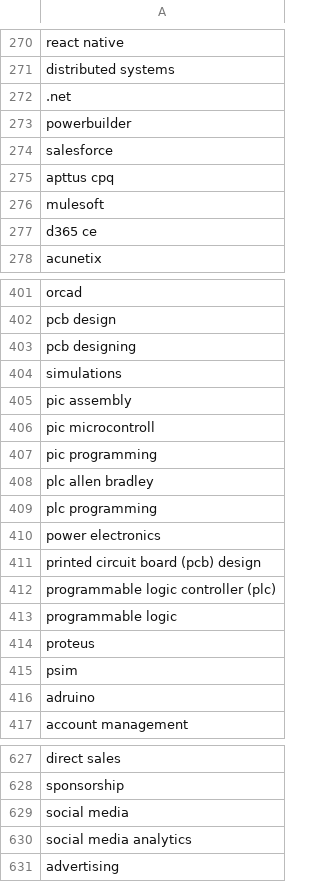
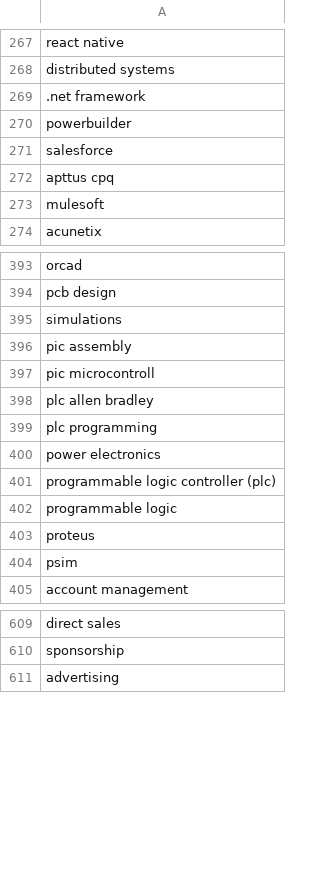
Before and after one commit to Project-Based-Learning-IT/Recommendation-Algorithm, a CSV file: AllSkills.csv, drawn as a sheet; only a part is shown, gaps mark what is left out; the diff covers the shown part only.

```diff
--- a/AllSkills.csv
+++ b/AllSkills.csv
@@ -271,3 +268,3 @@ react native
 distributed systems
-.net
+.net framework
 powerbuilder
@@ -276,3 +273,2 @@ apttus cpq
 mulesoft
-d365 ce
 acunetix
@@ -402,3 +394,2 @@ orcad
 pcb design
-pcb designing
 simulations
@@ -406,3 +397,2 @@ pic assembly
 pic microcontroll
-pic programming
 plc allen bradley
@@ -410,3 +400,2 @@ plc programming
 power electronics
-printed circuit board (pcb) design
 programmable logic controller (plc)
@@ -415,3 +404,2 @@ proteus
 psim
-adruino
 account management
@@ -628,4 +610,2 @@ direct sales
 sponsorship
-social media
-social media analytics
 advertising
```
Also changed, not shown: 9 added rows, 25 removed rows and 11 edited cells elsewhere in this file, Dataset.csv.
